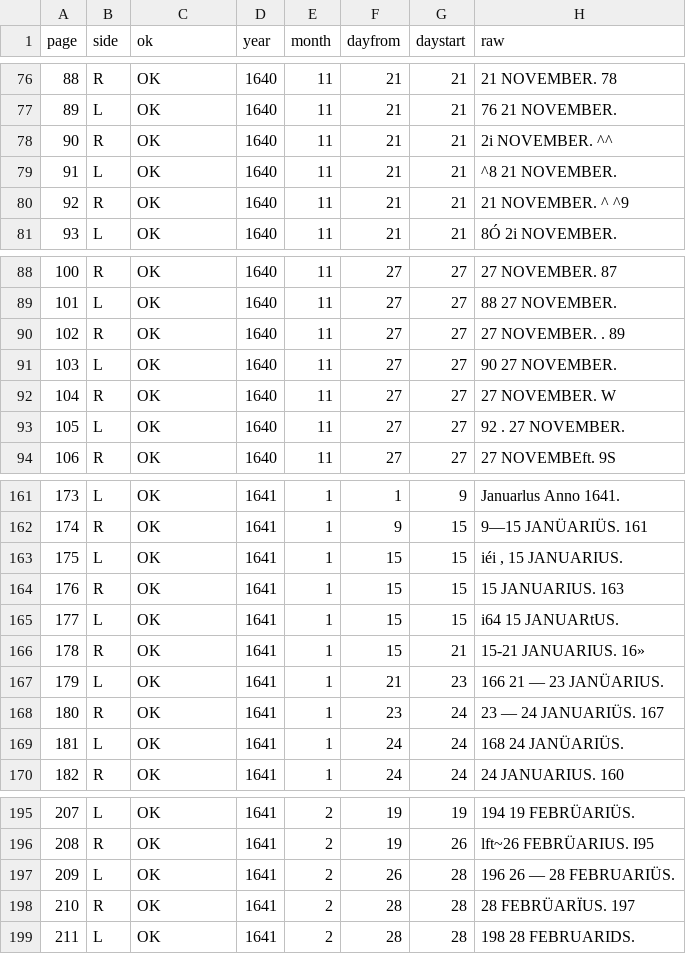
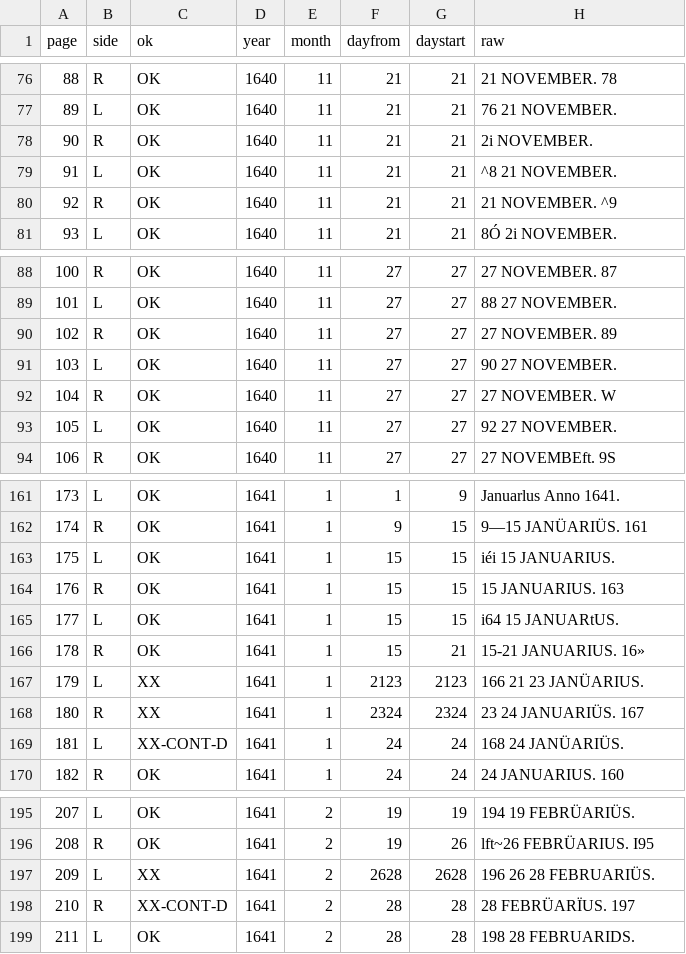
Before and after one commit to CLARIAH/wp6-daghregisters, a TSV file: aux/daghregister/004/heads.tsv, drawn as a sheet; only a part is shown, gaps mark what is left out; the diff covers the shown part only.

```diff
--- a/aux/daghregister/004/heads.tsv
+++ b/aux/daghregister/004/heads.tsv
@@ -77,5 +77,5 @@ page	side	ok	year	month	dayfrom	daystart	raw
 89	L	OK	1640	11	21	21	76  21   NOVEMBER.
-90	R	OK	1640	11	21	21	2i   NOVEMBER.  ^^
+90	R	OK	1640	11	21	21	2i   NOVEMBER.
 91	L	OK	1640	11	21	21	^8  21   NOVEMBER.
-92	R	OK	1640	11	21	21	21   NOVEMBER.  ^     ^9
+92	R	OK	1640	11	21	21	21   NOVEMBER.       ^9
 93	L	OK	1640	11	21	21	8Ó  2i   NOVEMBER.
@@ -89,6 +89,6 @@ page	side	ok	year	month	dayfrom	daystart	raw
 101	L	OK	1640	11	27	27	88  27  NOVEMBER.
-102	R	OK	1640	11	27	27	27  NOVEMBER.  .  89
+102	R	OK	1640	11	27	27	27  NOVEMBER.    89
 103	L	OK	1640	11	27	27	90  27  NOVEMBER.
 104	R	OK	1640	11	27	27	27  NOVEMBER.  W
-105	L	OK	1640	11	27	27	92    .  27  NOVEMBER.
+105	L	OK	1640	11	27	27	92      27  NOVEMBER.
 106	R	OK	1640	11	27	27	27  NOVEMBEft.  9S
@@ -162,3 +162,3 @@ page	side	ok	year	month	dayfrom	daystart	raw
 174	R	OK	1641	1	9	15	9—15   JANÜARIÜS.  161
-175	L	OK	1641	1	15	15	iéi  ,  15  JANUARIUS.
+175	L	OK	1641	1	15	15	iéi    15  JANUARIUS.
 176	R	OK	1641	1	15	15	15  JANUARIUS.  163
@@ -166,5 +166,5 @@ page	side	ok	year	month	dayfrom	daystart	raw
 178	R	OK	1641	1	15	21	15-21  JANUARIUS.  16»
-179	L	OK	1641	1	21	23	166  21  —  23  JANÜARIUS.
-180	R	OK	1641	1	23	24	23  —  24  JANUARIÜS.  167
-181	L	OK	1641	1	24	24	168  24  JANÜARIÜS.
+179	L	XX	1641	1	2123	2123	166  21    23  JANÜARIUS.
+180	R	XX	1641	1	2324	2324	23    24  JANUARIÜS.  167
+181	L	XX-CONT-D	1641	1	24	24	168  24  JANÜARIÜS.
 182	R	OK	1641	1	24	24	24  JANUARIUS.  160
@@ -196,4 +196,4 @@ page	side	ok	year	month	dayfrom	daystart	raw
 208	R	OK	1641	2	19	26	lft~26  FEBRÜARIUS.  I95
-209	L	OK	1641	2	26	28	196  26  —  28  FEBRUARIÜS.
-210	R	OK	1641	2	28	28	28   FEBRÜARÏUS.  197
+209	L	XX	1641	2	2628	2628	196  26    28  FEBRUARIÜS.
+210	R	XX-CONT-D	1641	2	28	28	28   FEBRÜARÏUS.  197
 211	L	OK	1641	2	28	28	198  28  FEBRUARIDS.
```
Also changed, not shown: 14 edited cells elsewhere in this file, 44 other files.
